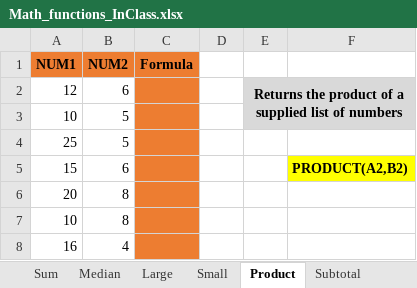
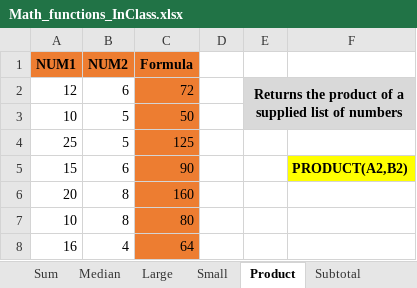
Before and after one commit to MikkoDT/MexEE402_ExcelExcercises, an Excel workbook: Math_Functions/Math_functions_InClass.xlsx, sheet Product, drawn as a sheet; values as stored, in another font and other column widths than the file's, no borders; the diff names each change by its address in the sheet, - before the commit and + after, or states it on an @@ line.

```diff
--- a/Math_Functions/Math_functions_InClass.xlsx (sheet Product)
+++ b/Math_Functions/Math_functions_InClass.xlsx (sheet Product)
-C2 (Formula): (empty)
+C2 (Formula): 72
-C3 (Formula): (empty)
+C3 (Formula): 50
-C4 (Formula): (empty)
+C4 (Formula): 125
-C5 (Formula): (empty)
+C5 (Formula): 90
-C6 (Formula): (empty)
+C6 (Formula): 160
-C7 (Formula): (empty)
+C7 (Formula): 80
-C8 (Formula): (empty)
+C8 (Formula): 64
```
Also changed, not shown: sheet Small, sheet Large, sheet Median, sheet Subtotal.
